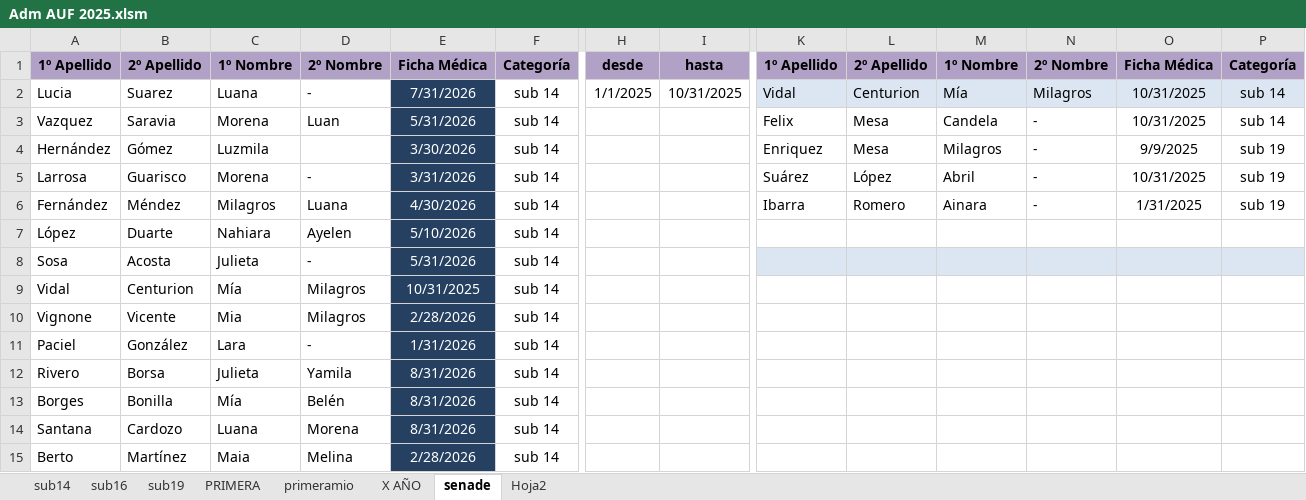
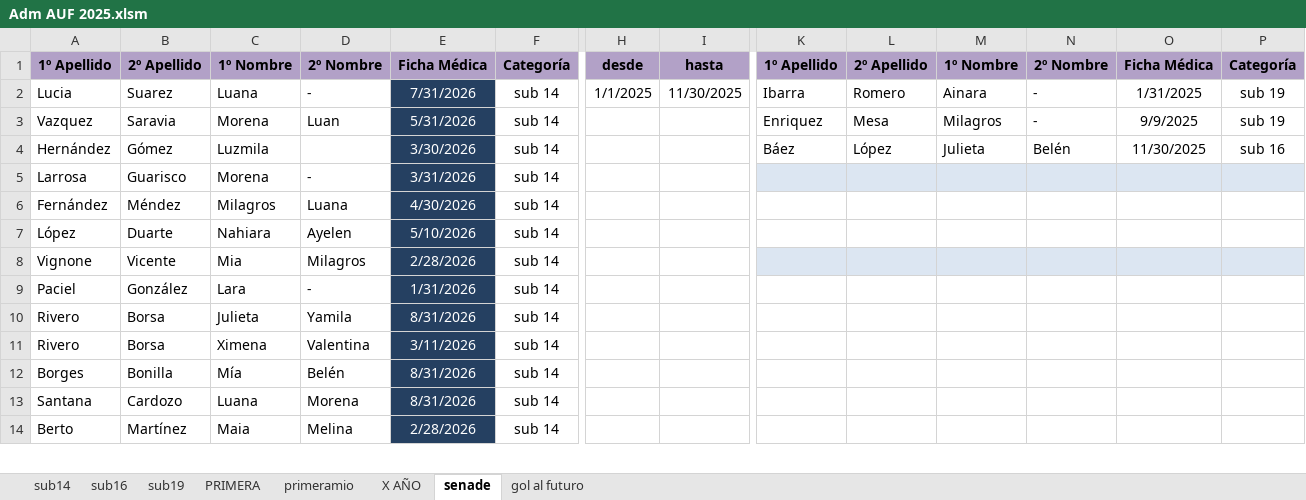
Before and after one commit to moriaaresburgos/liverpoolfemenino, an Excel workbook: docs/imagenes/Adm AUF 2025.xlsm, sheet senade, drawn as a sheet; only a part is shown, gaps mark what is left out; values as stored, in another font and other column widths than the file's, no borders; charts and pictures not drawn; removed rows and columns are numbered as before the commit, all else as after; rows hold the shown columns only; the diff covers the shown part only; the diff names each change by its address in the sheet, - before the commit and + after, or states it on an @@ line.

```diff
--- a/docs/imagenes/Adm AUF 2025.xlsm (sheet senade)
+++ b/docs/imagenes/Adm AUF 2025.xlsm (sheet senade)
-sheet tab: Hoja2
+sheet tab: gol al futuro
-I2: 10/31/2025
+I2: 11/30/2025
-K2: Vidal
+K2: Ibarra
-K2:P2 fill: #DCE6F2
+K2:P2 fill: none
-L2: Centurion
+L2: Romero
-M2: Mía
+M2: Ainara
-N2: Milagros
+N2: -
-O2: 10/31/2025
+O2: 1/31/2025
-P2:P3: sub 14
+P2:P3: sub 19
-K3: Felix
+K3: Enriquez
-M3: Candela
+M3: Milagros
-O3: 10/31/2025
+O3: 9/9/2025
-K4: Enriquez
+K4: Báez
-L4: Mesa
+L4: López
-M4: Milagros
+M4: Julieta
-N4: -
+N4: Belén
-O4: 9/9/2025
+O4: 11/30/2025
-P4: sub 19
+P4: sub 16
-K5: Suárez
+K5: (empty)
-K5:P5 fill: none
+K5:P5 fill: #DCE6F2
-L5: López
+L5: (empty)
-M5: Abril
+M5: (empty)
-N5:N6: -
+N5:N6: (empty)
-O5: 10/31/2025
+O5: (empty)
-P5:P6: sub 19
+P5:P6: (empty)
-K6: Ibarra
+K6: (empty)
-L6: Romero
+L6: (empty)
-M6: Ainara
+M6: (empty)
-O6: 1/31/2025
+O6: (empty)
-row 8: Sosa | Acosta | Julieta | - | 5/31/2026 | sub 14
-row 9: Vidal | Centurion | Mía | Milagros | 10/31/2025 | sub 14
-K8:P8 fill: none
+K8:P8 fill: #DCE6F2
+row 11: Rivero | Borsa | Ximena | Valentina | 3/11/2026 | sub 14
```
Also changed, not shown: 7 added rows, 1 moved row, 3 edited cells and cell formats elsewhere in this sheet, sheet sub14, sheet sub16, sheet PRIMERA, sheet X AÑO, sheet sub19, sheet primeramio, formulas that keep their value.
